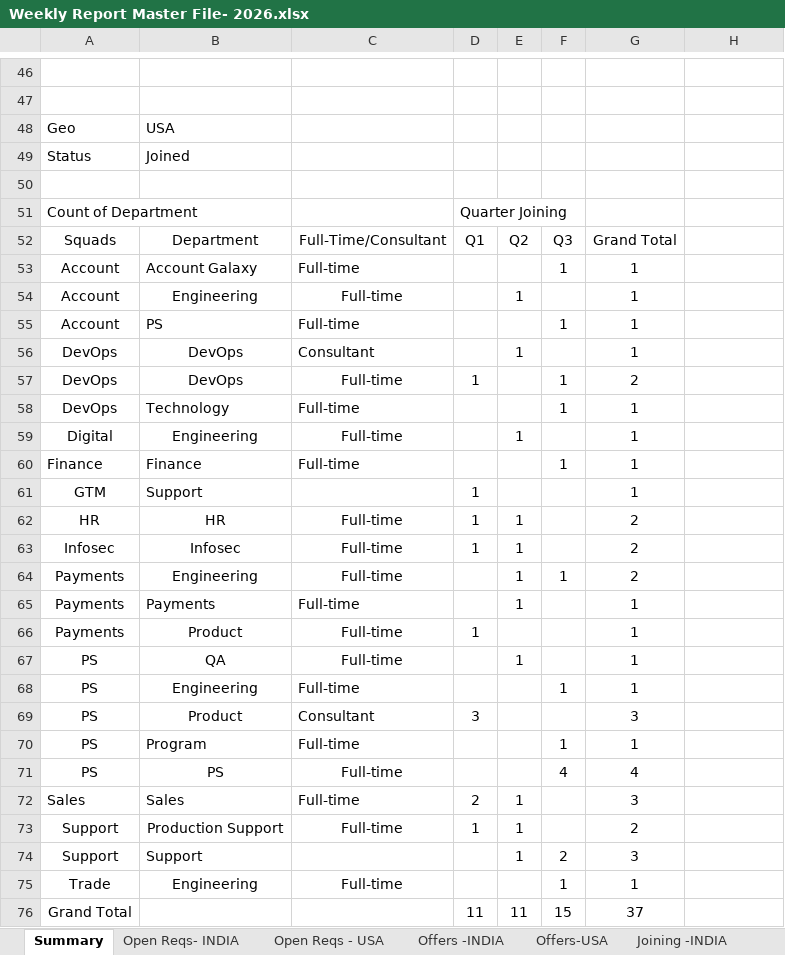
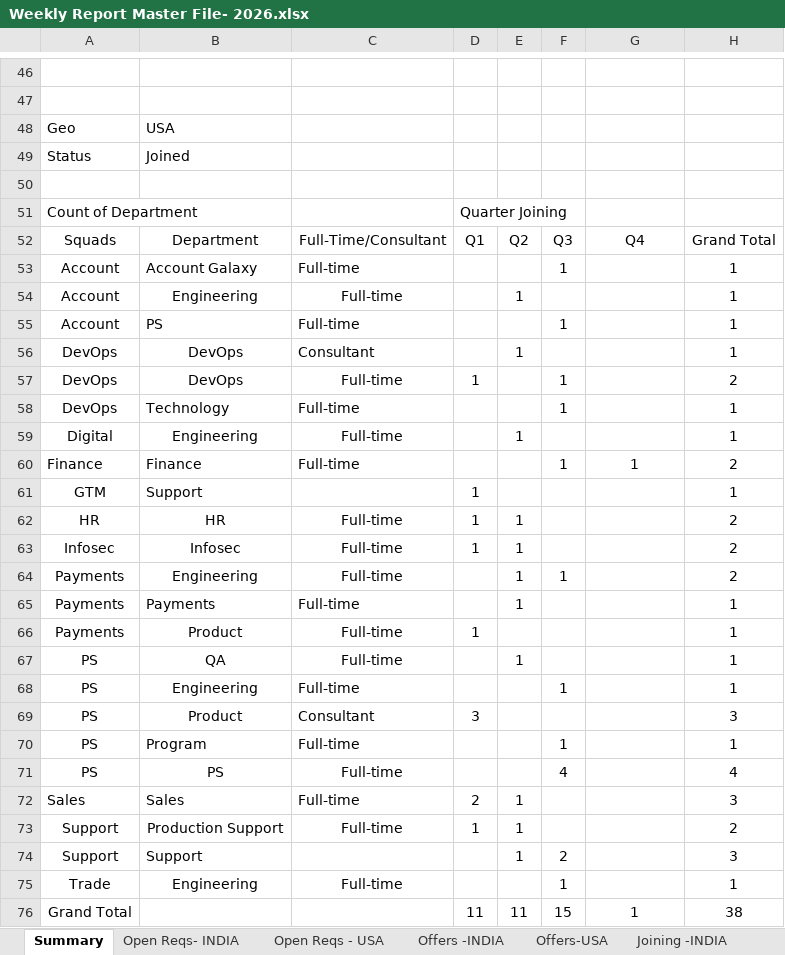
Before and after one commit to Bloodbeast38/Recruitment-Dashboard, an Excel workbook: Weekly Report Master File- 2026.xlsx, sheet Summary, drawn as a sheet; only a part is shown, gaps mark what is left out; values as stored, in another font and other column widths than the file's, no borders; the diff names each change by its address in the sheet, - before the commit and + after, or states it on an @@ line.

```diff
--- a/Weekly Report Master File- 2026.xlsx (sheet Summary)
+++ b/Weekly Report Master File- 2026.xlsx (sheet Summary)
-G52: Grand Total
+G52: Q4
-H52: (empty)
+H52: Grand Total
-G53:G56: 1
+G53:G56: (empty)
-H53:H56: (empty)
+H53:H56: 1
-G57: 2
+G57: (empty)
-H57: (empty)
+H57: 2
-G58:G59: 1
+G58:G59: (empty)
-H58:H59: (empty)
+H58:H59: 1
-H60: (empty)
+H60: 2
-G61: 1
+G61: (empty)
-H61: (empty)
+H61: 1
-G62:G64: 2
+G62:G64: (empty)
-H62:H64: (empty)
+H62:H64: 2
-G65:G68: 1
+G65:G68: (empty)
-H65:H68: (empty)
+H65:H68: 1
-G69: 3
+G69: (empty)
-H69: (empty)
+H69: 3
-G70: 1
+G70: (empty)
-H70: (empty)
+H70: 1
-G71: 4
+G71: (empty)
-H71: (empty)
+H71: 4
-G72: 3
+G72: (empty)
-H72: (empty)
+H72: 3
-G73: 2
+G73: (empty)
-H73: (empty)
+H73: 2
-G74: 3
+G74: (empty)
-H74: (empty)
+H74: 3
-G75: 1
+G75: (empty)
-H75: (empty)
+H75: 1
-G76: 37
+G76: 1
-H76: (empty)
+H76: 38
```
Also changed, not shown: sheet Livefeed, sheet Master 2026, sheet Open Reqs- INDIA, sheet Open Reqs - USA, hidden cells.
